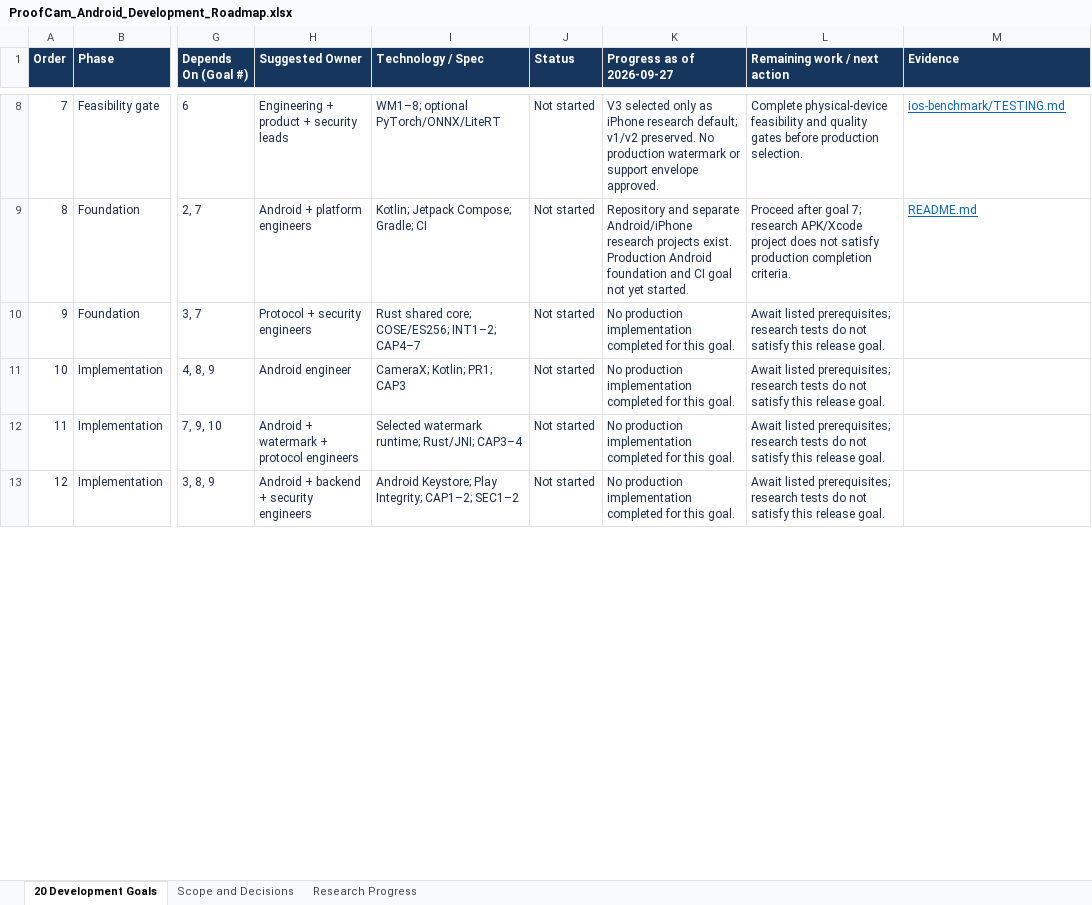
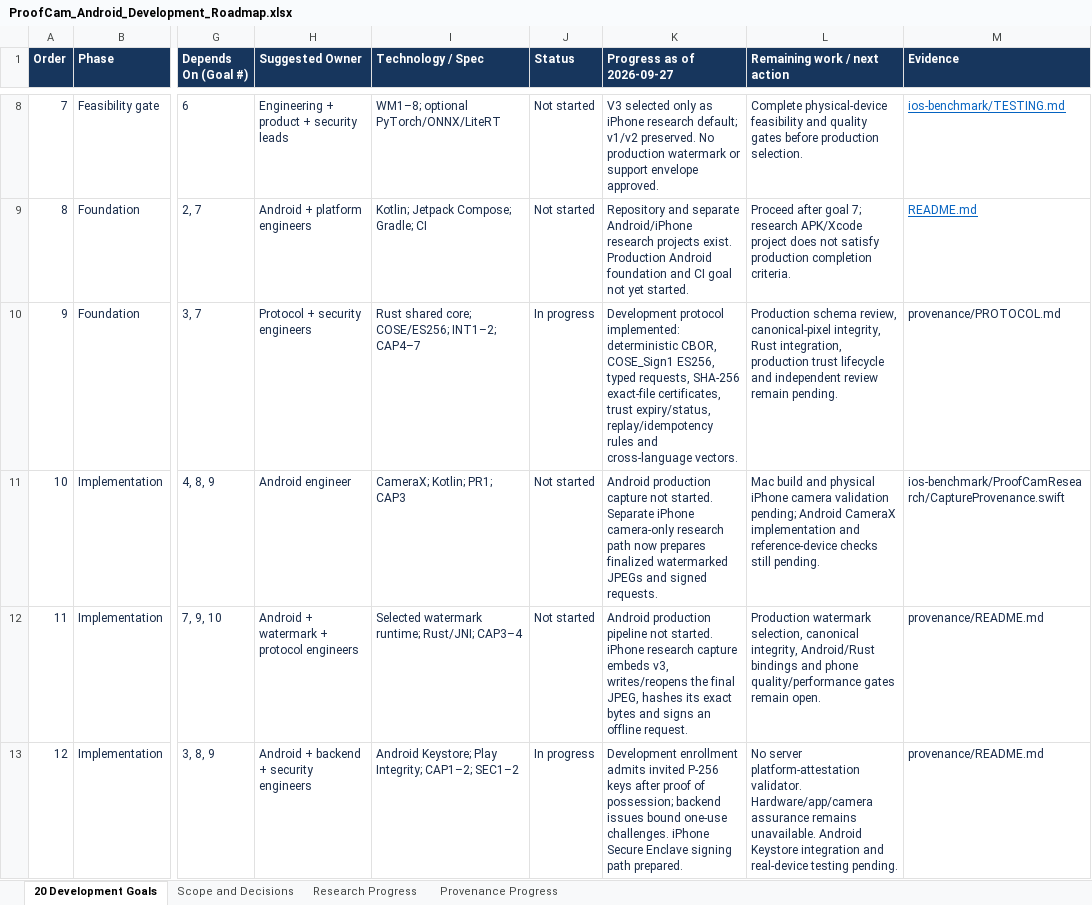
Before and after one commit to a4maan/ProofCam, an Excel workbook: ProofCam_Android_Development_Roadmap.xlsx, sheet 20 Development Goals, drawn as a sheet; only a part is shown, gaps mark what is left out; values as stored, in another font and other column widths than the file's, no borders; table styles not drawn; the diff covers the shown part only; the diff names each change by its address in the sheet, - before the commit and + after, or states it on an @@ line.

Commit message:
Build local signed provenance service and iPhone capture request flow

```diff
--- a/ProofCam_Android_Development_Roadmap.xlsx (sheet 20 Development Goals)
+++ b/ProofCam_Android_Development_Roadmap.xlsx (sheet 20 Development Goals)
+sheet tab: Provenance Progress
-J10 (Status): Not started
+J10 (Status): In progress
-K10 (Progress as of 2026-09-27): No production implementation completed for this goal.
+K10 (Progress as of 2026-09-27): Development protocol implemented: deterministic CBOR, COSE_Sign1 ES256, typed requests, SHA-256 exact-file certificates, trust expiry/status, replay/idempotency rules and cross-language vectors.
-L10 (Remaining work / next action): Await listed prerequisites; research tests do not satisfy this release goal.
+L10 (Remaining work / next action): Production schema review, canonical-pixel integrity, Rust integration, production trust lifecycle and independent review remain pending.
-M10 (Evidence): (empty)
+M10 (Evidence): provenance/PROTOCOL.md
-K11 (Progress as of 2026-09-27): No production implementation completed for this goal.
+K11 (Progress as of 2026-09-27): Android production capture not started. Separate iPhone camera-only research path now prepares finalized watermarked JPEGs and signed requests.
-L11 (Remaining work / next action): Await listed prerequisites; research tests do not satisfy this release goal.
+L11 (Remaining work / next action): Mac build and physical iPhone camera validation pending; Android CameraX implementation and reference-device checks still pending.
-M11 (Evidence): (empty)
+M11 (Evidence): ios-benchmark/ProofCamResearch/CaptureProvenance.swift
-K12 (Progress as of 2026-09-27): No production implementation completed for this goal.
+K12 (Progress as of 2026-09-27): Android production pipeline not started. iPhone research capture embeds v3, writes/reopens the final JPEG, hashes its exact bytes and signs an offline request.
-L12 (Remaining work / next action): Await listed prerequisites; research tests do not satisfy this release goal.
+L12 (Remaining work / next action): Production watermark selection, canonical integrity, Android/Rust bindings and phone quality/performance gates remain open.
-M12:M13 (Evidence): (empty)
+M12:M13 (Evidence): provenance/README.md
-J13 (Status): Not started
+J13 (Status): In progress
-K13 (Progress as of 2026-09-27): No production implementation completed for this goal.
+K13 (Progress as of 2026-09-27): Development enrollment admits invited P-256 keys after proof of possession; backend issues bound one-use challenges. iPhone Secure Enclave signing path prepared.
-L13 (Remaining work / next action): Await listed prerequisites; research tests do not satisfy this release goal.
+L13 (Remaining work / next action): No server platform-attestation validator. Hardware/app/camera assurance remains unavailable. Android Keystore integration and real-device testing pending.
```
Also changed, not shown: 15 edited cells elsewhere in this sheet, sheet Scope and Decisions, sheet Research Progress, 25 other files.
